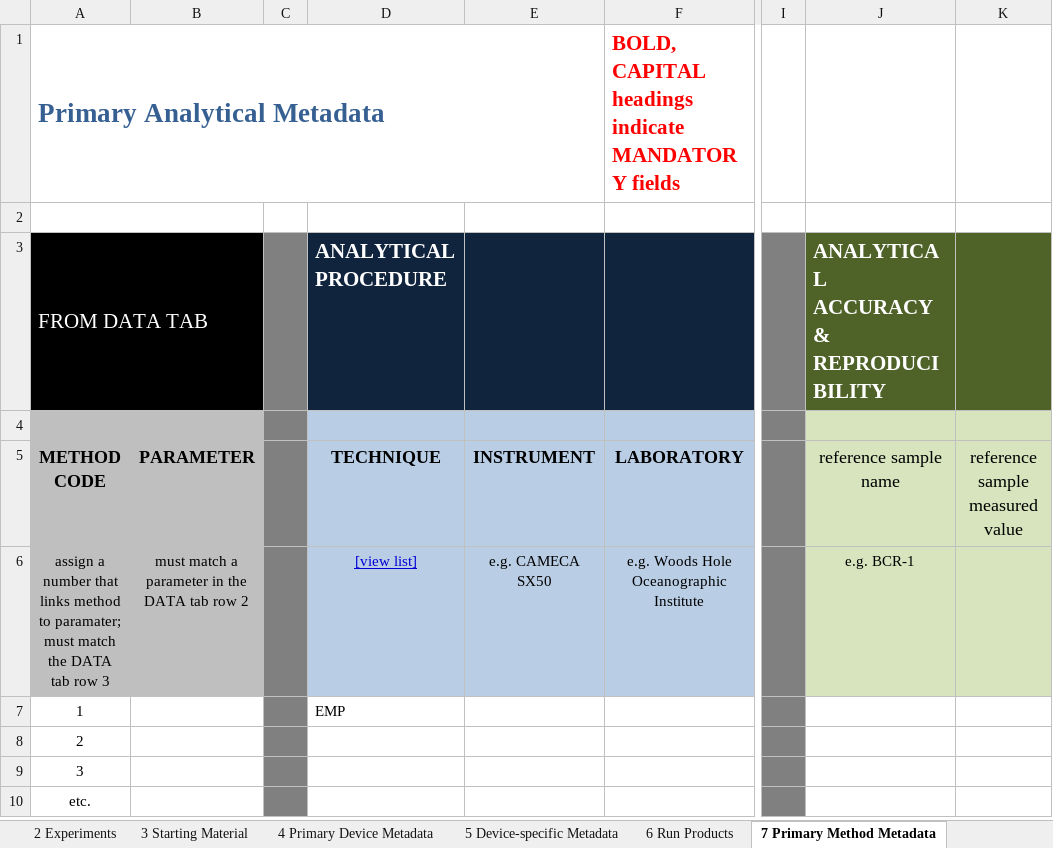
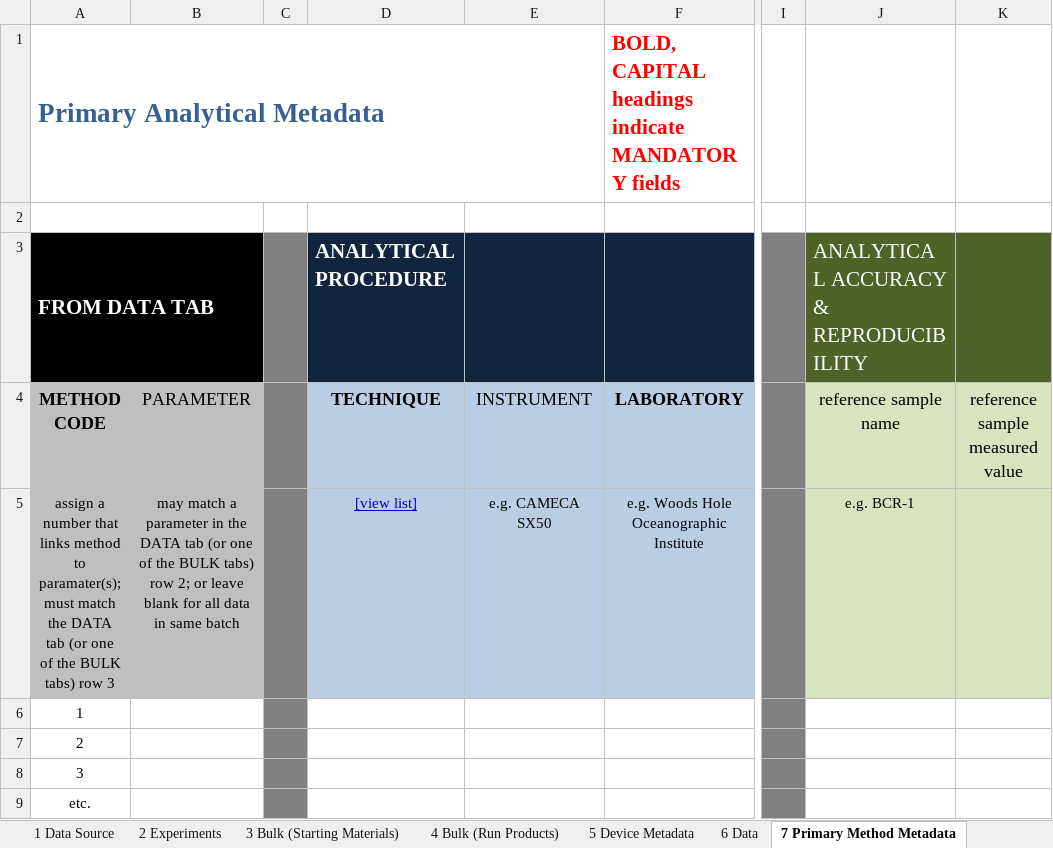
Before and after one commit to sarahshi/validation, an Excel workbook: upload_validation.xlsx, sheet 7 Primary Method Metadata, drawn as a sheet; only a part is shown, gaps mark what is left out; values as stored, in another font and other column widths than the file's, no borders; removed rows and columns are numbered as before the commit, all else as after; rows hold the shown columns only; the diff names each change by its address in the sheet, - before the commit and + after, or states it on an @@ line.

```diff
--- a/upload_validation.xlsx (sheet 7 Primary Method Metadata)
+++ b/upload_validation.xlsx (sheet 7 Primary Method Metadata)
-sheet tab: 4 Primary Device Metadata
+sheet tab: 6 Data
-sheet tab: 3 Starting Material
-sheet tab: 5 Device-specific Metadata
-sheet tab: 6 Run Products
+sheet tab: 3 Bulk (Starting Materials)
+sheet tab: 4 Bulk (Run Products)
+sheet tab: 5 Device Metadata
-A3 bold: off
+A3 bold: on
-J3 bold: on
+J3 bold: off
-row 4: (empty)
-B4 bold: on
+B4 bold: off
-E4 bold: on
+E4 bold: off
-A5: …method to paramater; must match the DATA tab row 3
+A5: …method to paramater(s); must match the DATA tab (or one of the BULK tabs) row 3
-B5: must match a parameter in the DATA tab row 2
+B5: may match a parameter in the DATA tab (or one of the BULK tabs) row 2; or leave blank for all data in same batch
-D6: EMP
+D6: (empty)
```
Also changed, not shown: sheet 6 Data, sheet 2 Experiments, sheet 8 Method-specific Metadata, sheet 1 Data Source.
